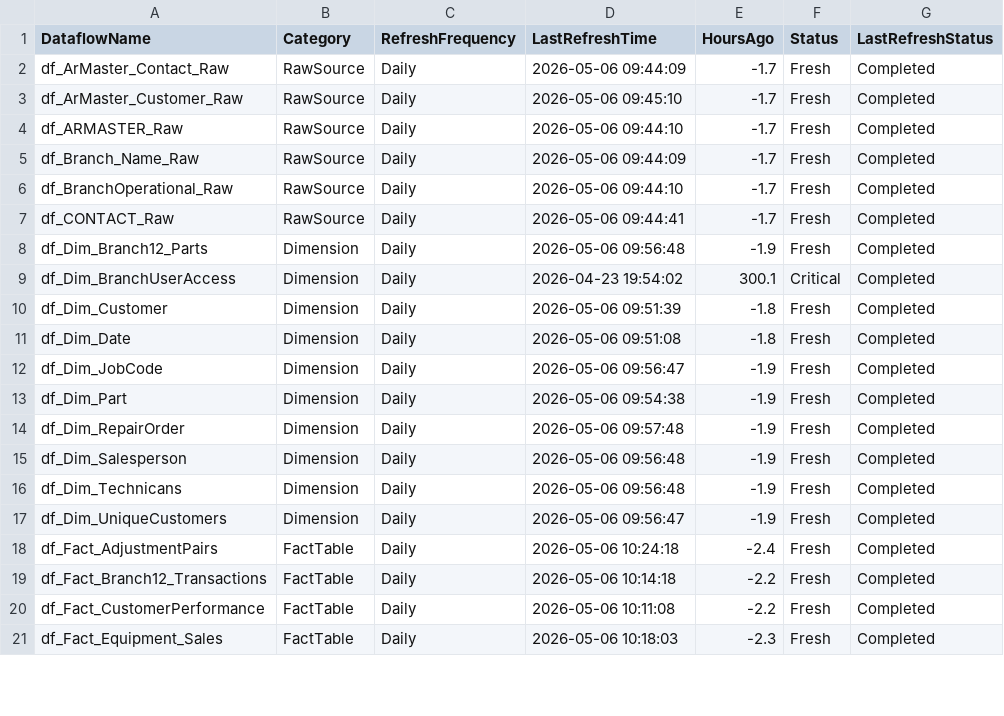
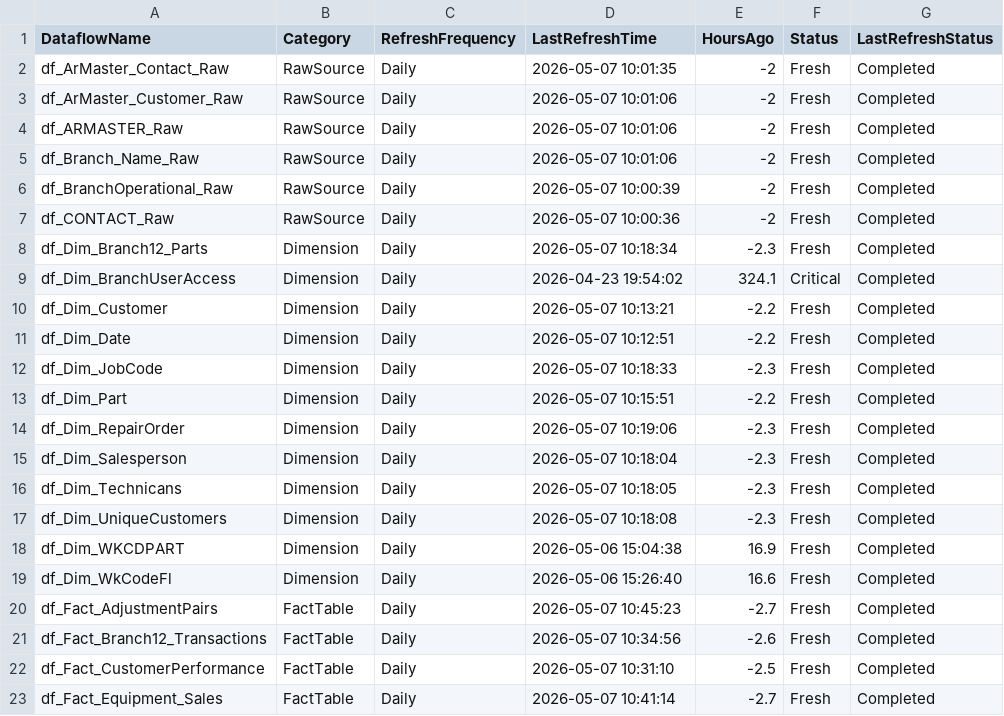
Before and after one commit to SlyFox18/claude-data-projects, a CSV file: projects/fabric-monitoring/documentation/Dataflow-Freshness-Report.csv, drawn as a sheet; only a part is shown; the diff covers the shown part only.

```diff
--- a/projects/fabric-monitoring/documentation/Dataflow-Freshness-Report.csv
+++ b/projects/fabric-monitoring/documentation/Dataflow-Freshness-Report.csv
@@ -1,21 +1,23 @@
 "DataflowName","Category","RefreshFrequency","LastRefreshTime","HoursAgo","Status","LastRefreshStatus"
-"df_ArMaster_Contact_Raw","RawSource","Daily","2026-05-06 09:44:09","-1.7","Fresh","Completed"
-"df_ArMaster_Customer_Raw","RawSource","Daily","2026-05-06 09:45:10","-1.7","Fresh","Completed"
-"df_ARMASTER_Raw","RawSource","Daily","2026-05-06 09:44:10","-1.7","Fresh","Completed"
-"df_Branch_Name_Raw","RawSource","Daily","2026-05-06 09:44:09","-1.7","Fresh","Completed"
-"df_BranchOperational_Raw","RawSource","Daily","2026-05-06 09:44:10","-1.7","Fresh","Completed"
-"df_CONTACT_Raw","RawSource","Daily","2026-05-06 09:44:41","-1.7","Fresh","Completed"
-"df_Dim_Branch12_Parts","Dimension","Daily","2026-05-06 09:56:48","-1.9","Fresh","Completed"
-"df_Dim_BranchUserAccess","Dimension","Daily","2026-04-23 19:54:02","300.1","Critical","Completed"
-"df_Dim_Customer","Dimension","Daily","2026-05-06 09:51:39","-1.8","Fresh","Completed"
-"df_Dim_Date","Dimension","Daily","2026-05-06 09:51:08","-1.8","Fresh","Completed"
-"df_Dim_JobCode","Dimension","Daily","2026-05-06 09:56:47","-1.9","Fresh","Completed"
-"df_Dim_Part","Dimension","Daily","2026-05-06 09:54:38","-1.9","Fresh","Completed"
-"df_Dim_RepairOrder","Dimension","Daily","2026-05-06 09:57:48","-1.9","Fresh","Completed"
-"df_Dim_Salesperson","Dimension","Daily","2026-05-06 09:56:48","-1.9","Fresh","Completed"
-"df_Dim_Technicans","Dimension","Daily","2026-05-06 09:56:48","-1.9","Fresh","Completed"
-"df_Dim_UniqueCustomers","Dimension","Daily","2026-05-06 09:56:47","-1.9","Fresh","Completed"
-"df_Fact_AdjustmentPairs","FactTable","Daily","2026-05-06 10:24:18","-2.4","Fresh","Completed"
-"df_Fact_Branch12_Transactions","FactTable","Daily","2026-05-06 10:14:18","-2.2","Fresh","Completed"
-"df_Fact_CustomerPerformance","FactTable","Daily","2026-05-06 10:11:08","-2.2","Fresh","Completed"
-"df_Fact_Equipment_Sales","FactTable","Daily","2026-05-06 10:18:03","-2.3","Fresh","Completed"
+"df_ArMaster_Contact_Raw","RawSource","Daily","2026-05-07 10:01:35","-2","Fresh","Completed"
+"df_ArMaster_Customer_Raw","RawSource","Daily","2026-05-07 10:01:06","-2","Fresh","Completed"
+"df_ARMASTER_Raw","RawSource","Daily","2026-05-07 10:01:06","-2","Fresh","Completed"
+"df_Branch_Name_Raw","RawSource","Daily","2026-05-07 10:01:06","-2","Fresh","Completed"
+"df_BranchOperational_Raw","RawSource","Daily","2026-05-07 10:00:39","-2","Fresh","Completed"
+"df_CONTACT_Raw","RawSource","Daily","2026-05-07 10:00:36","-2","Fresh","Completed"
+"df_Dim_Branch12_Parts","Dimension","Daily","2026-05-07 10:18:34","-2.3","Fresh","Completed"
+"df_Dim_BranchUserAccess","Dimension","Daily","2026-04-23 19:54:02","324.1","Critical","Completed"
+"df_Dim_Customer","Dimension","Daily","2026-05-07 10:13:21","-2.2","Fresh","Completed"
+"df_Dim_Date","Dimension","Daily","2026-05-07 10:12:51","-2.2","Fresh","Completed"
+"df_Dim_JobCode","Dimension","Daily","2026-05-07 10:18:33","-2.3","Fresh","Completed"
+"df_Dim_Part","Dimension","Daily","2026-05-07 10:15:51","-2.2","Fresh","Completed"
+"df_Dim_RepairOrder","Dimension","Daily","2026-05-07 10:19:06","-2.3","Fresh","Completed"
+"df_Dim_Salesperson","Dimension","Daily","2026-05-07 10:18:04","-2.3","Fresh","Completed"
+"df_Dim_Technicans","Dimension","Daily","2026-05-07 10:18:05","-2.3","Fresh","Completed"
+"df_Dim_UniqueCustomers","Dimension","Daily","2026-05-07 10:18:08","-2.3","Fresh","Completed"
+"df_Dim_WKCDPART","Dimension","Daily","2026-05-06 15:04:38","16.9","Fresh","Completed"
+"df_Dim_WkCodeFl","Dimension","Daily","2026-05-06 15:26:40","16.6","Fresh","Completed"
+"df_Fact_AdjustmentPairs","FactTable","Daily","2026-05-07 10:45:23","-2.7","Fresh","Completed"
+"df_Fact_Branch12_Transactions","FactTable","Daily","2026-05-07 10:34:56","-2.6","Fresh","Completed"
+"df_Fact_CustomerPerformance","FactTable","Daily","2026-05-07 10:31:10","-2.5","Fresh","Completed"
+"df_Fact_Equipment_Sales","FactTable","Daily","2026-05-07 10:41:14","-2.7","Fresh","Completed"
```
Also changed, not shown: 1 added row and 109 edited cells elsewhere in this file, projects/fabric-monitoring/documentation/Dataflow-Inventory-Discovered.csv, 7 other files.
